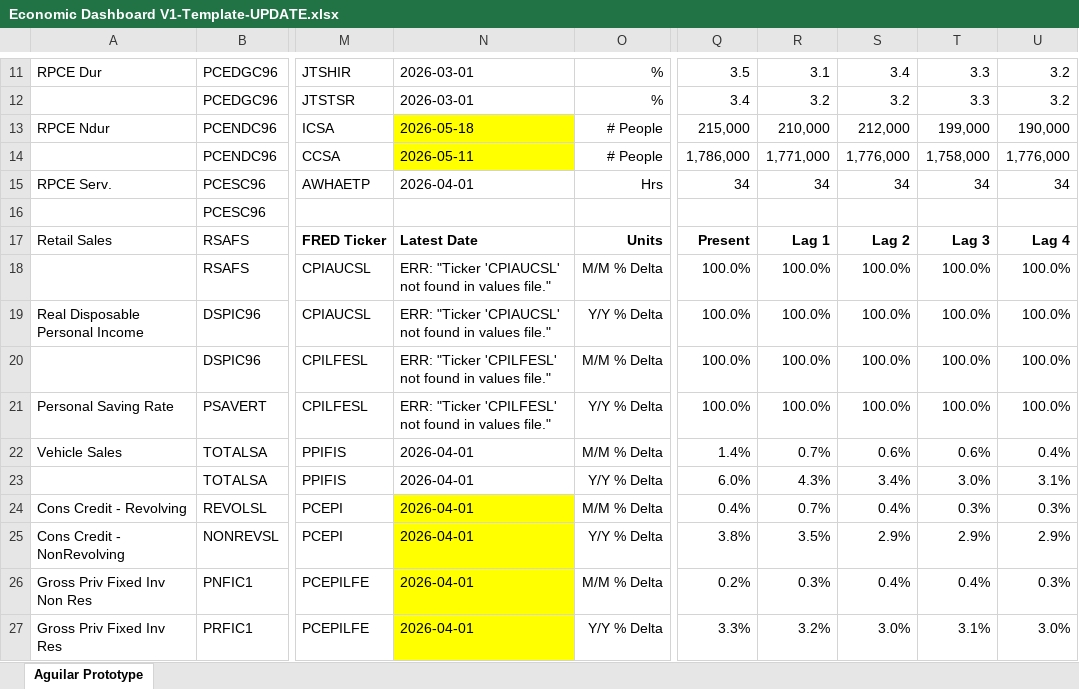
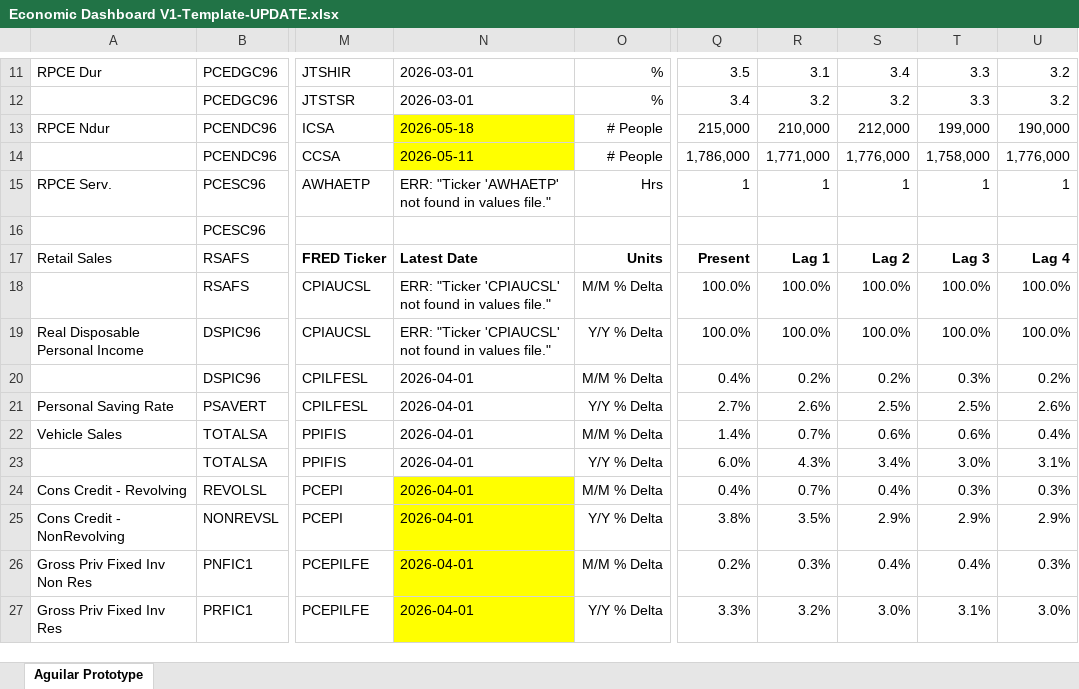
Before and after one commit to BlueMarginalist/MacroDashBoard, an Excel workbook: MacroDashboard Versions/Economic Dashboard V1-Template-UPDATE.xlsx, sheet Aguilar Prototype, drawn as a sheet; only a part is shown, gaps mark what is left out; values as stored, in another font and other column widths than the file's, no borders; the diff covers the shown part only; the diff names each change by its address in the sheet, - before the commit and + after, or states it on an @@ line.

```diff
--- a/MacroDashboard Versions/Economic Dashboard V1-Template-UPDATE.xlsx (sheet Aguilar Prototype)
+++ b/MacroDashboard Versions/Economic Dashboard V1-Template-UPDATE.xlsx (sheet Aguilar Prototype)
-N15: 2026-04-01
+N15: ERR: "Ticker 'AWHAETP' not found in values file."
-Q15: 34
+Q15: 1
-R15: 34
+R15: 1
-S15: 34
+S15: 1
-T15: 34
+T15: 1
-U15: 34
+U15: 1
-N20:N21: ERR: "Ticker 'CPILFESL' not found in values file."
+N20:N21: 2026-04-01
-Q20: 100.0%
+Q20: 0.4%
-R20: 100.0%
+R20: 0.2%
-S20: 100.0%
+S20: 0.2%
-T20: 100.0%
+T20: 0.3%
-U20: 100.0%
+U20: 0.2%
-Q21: 100.0%
+Q21: 2.7%
-R21: 100.0%
+R21: 2.6%
-S21: 100.0%
+S21: 2.5%
-T21: 100.0%
+T21: 2.5%
-U21: 100.0%
+U21: 2.6%
```
Also changed, not shown: 31 edited cells elsewhere in this sheet, 7 other files.
